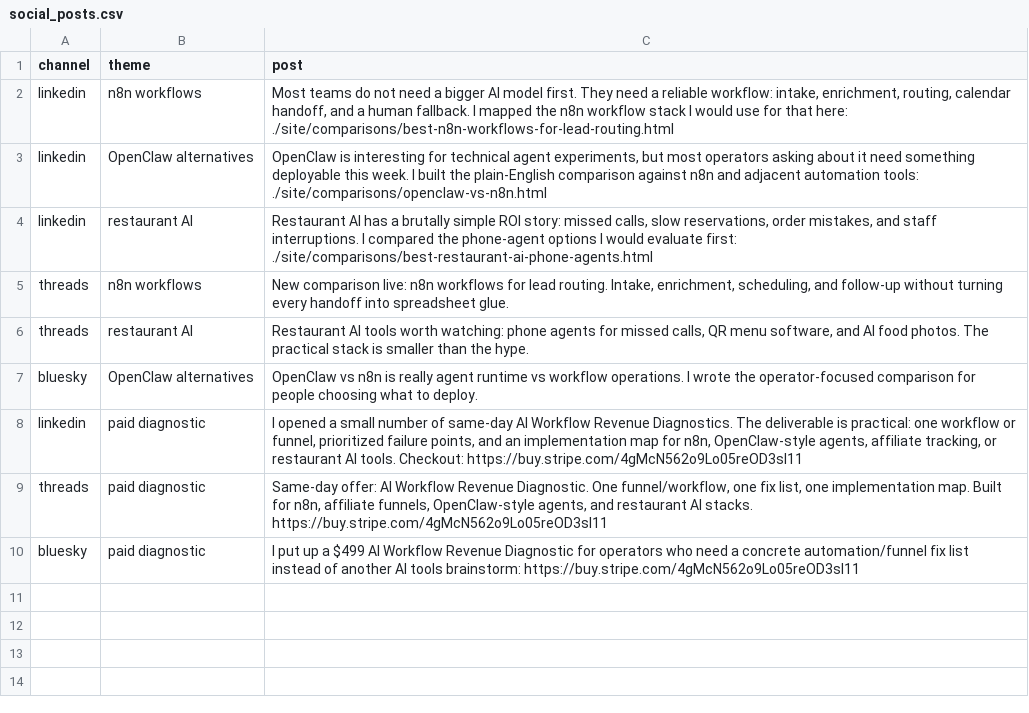
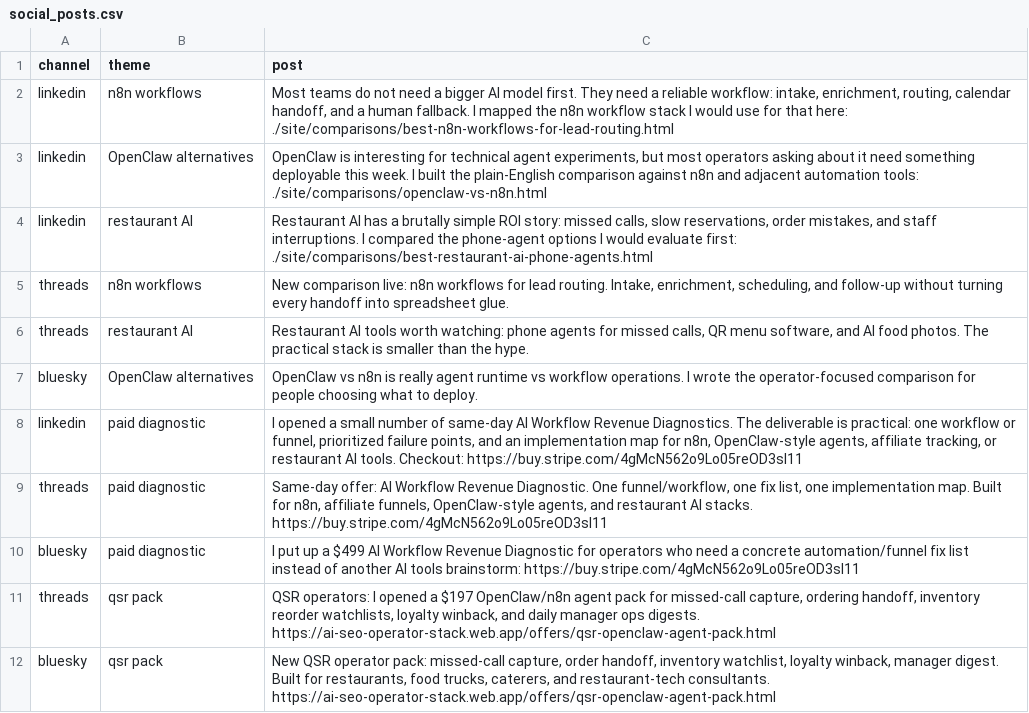
Before and after one commit to IgorGanapolsky/AI_SEO, a CSV file: data/social_posts.csv, drawn as a sheet.

```diff
--- a/data/social_posts.csv
+++ b/data/social_posts.csv
@@ -10 +10,3 @@ threads,paid diagnostic,"Same-day offer: AI Workflow Revenue Diagnostic. One fun
 bluesky,paid diagnostic,"I put up a $499 AI Workflow Revenue Diagnostic for operators who need a concrete automation/funnel fix list instead of another AI tools brainstorm: https://buy.stripe.com/4gMcN562o9Lo05reOD3sI11"
+threads,qsr pack,"QSR operators: I opened a $197 OpenClaw/n8n agent pack for missed-call capture, ordering handoff, inventory reorder watchlists, loyalty winback, and daily manager ops digests. https://ai-seo-operator-stack.web.app/offers/qsr-openclaw-agent-pack.html"
+bluesky,qsr pack,"New QSR operator pack: missed-call capture, order handoff, inventory watchlist, loyalty winback, manager digest. Built for restaurants, food trucks, caterers, and restaurant-tech consultants. https://ai-seo-operator-stack.web.app/offers/qsr-openclaw-agent-pack.html"
```
Also changed, not shown: data/offers.csv, 13 other files.
